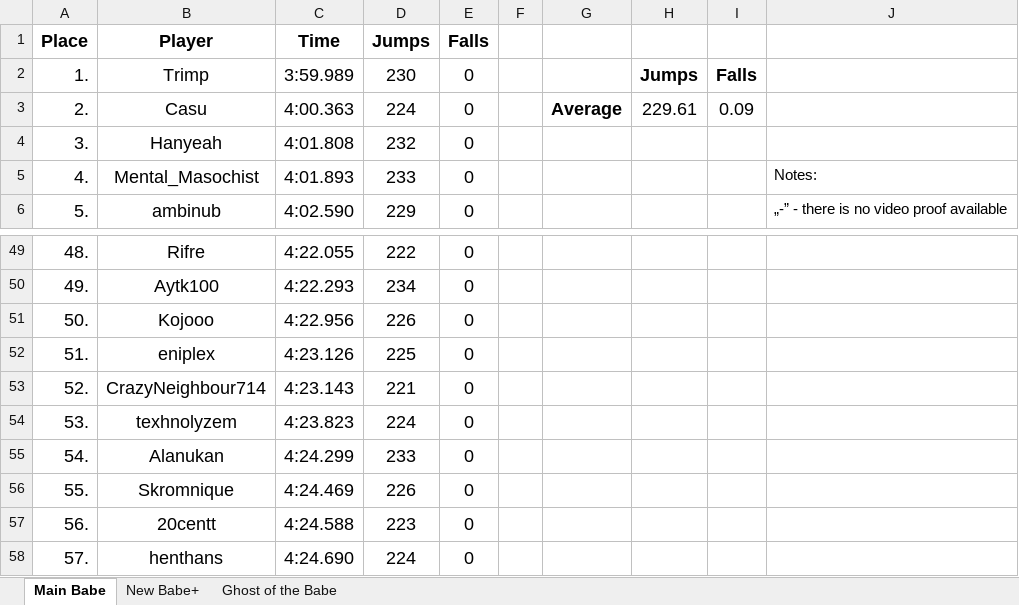
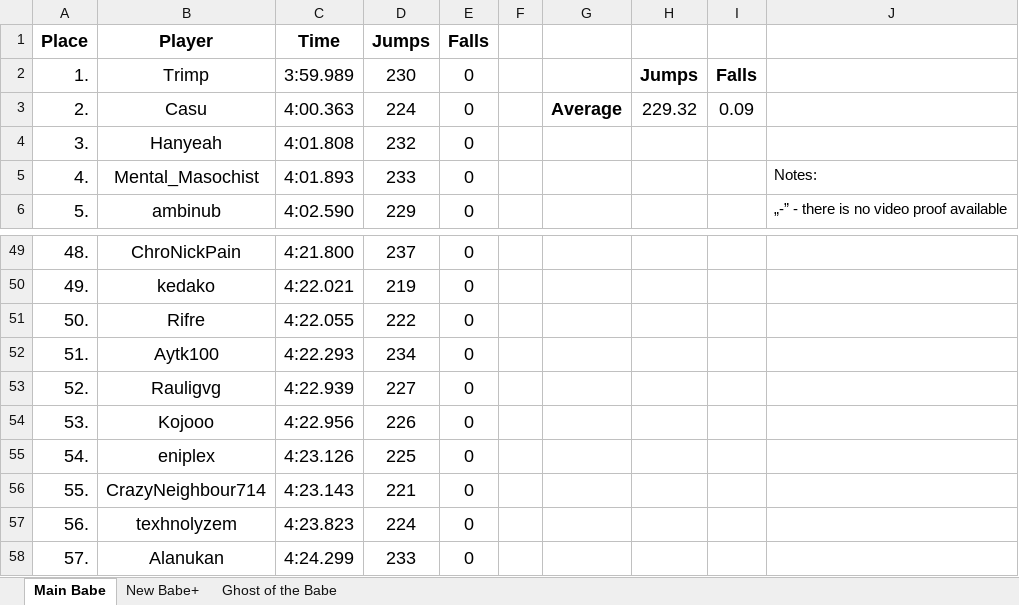
Before and after one commit to Rifre1/Jump-King-Statistics, an Excel workbook: Top100 Jumps&Falls/Jumps&Falls.xlsx, sheet Main Babe, drawn as a sheet; only a part is shown, gaps mark what is left out; values as stored, in another font and other column widths than the file's, no borders; the diff covers the shown part only; the diff names each change by its address in the sheet, - before the commit and + after, or states it on an @@ line.

```diff
--- a/Top100 Jumps&Falls/Jumps&Falls.xlsx (sheet Main Babe)
+++ b/Top100 Jumps&Falls/Jumps&Falls.xlsx (sheet Main Babe)
-H3: 229.61
+H3: 229.32
-B49 (Player): Rifre
+B49 (Player): ChroNickPain
-C49 (Time): 4:22.055
+C49 (Time): 4:21.800
-D49 (Jumps): 222
+D49 (Jumps): 237
-B50 (Player): Aytk100
+B50 (Player): kedako
-C50 (Time): 4:22.293
+C50 (Time): 4:22.021
-D50 (Jumps): 234
+D50 (Jumps): 219
-B51 (Player): Kojooo
+B51 (Player): Rifre
-C51 (Time): 4:22.956
+C51 (Time): 4:22.055
-D51 (Jumps): 226
+D51 (Jumps): 222
-B52 (Player): eniplex
+B52 (Player): Aytk100
-C52 (Time): 4:23.126
+C52 (Time): 4:22.293
-D52 (Jumps): 225
+D52 (Jumps): 234
-B53 (Player): CrazyNeighbour714
+B53 (Player): Rauligvg
-C53 (Time): 4:23.143
+C53 (Time): 4:22.939
-D53 (Jumps): 221
+D53 (Jumps): 227
-B54 (Player): texhnolyzem
+B54 (Player): Kojooo
-C54 (Time): 4:23.823
+C54 (Time): 4:22.956
-D54 (Jumps): 224
+D54 (Jumps): 226
-B55 (Player): Alanukan
+B55 (Player): eniplex
-C55 (Time): 4:24.299
+C55 (Time): 4:23.126
-D55 (Jumps): 233
+D55 (Jumps): 225
-B56 (Player): Skromnique
+B56 (Player): CrazyNeighbour714
-C56 (Time): 4:24.469
+C56 (Time): 4:23.143
-D56 (Jumps): 226
+D56 (Jumps): 221
-B57 (Player): 20centt
+B57 (Player): texhnolyzem
-C57 (Time): 4:24.588
+C57 (Time): 4:23.823
-D57 (Jumps): 223
+D57 (Jumps): 224
-B58 (Player): henthans
+B58 (Player): Alanukan
-C58 (Time): 4:24.690
+C58 (Time): 4:24.299
-D58 (Jumps): 224
+D58 (Jumps): 233
```
Also changed, not shown: 168 edited cells and cell formats elsewhere in this sheet, sheet Ghost of the Babe, sheet New Babe+.
